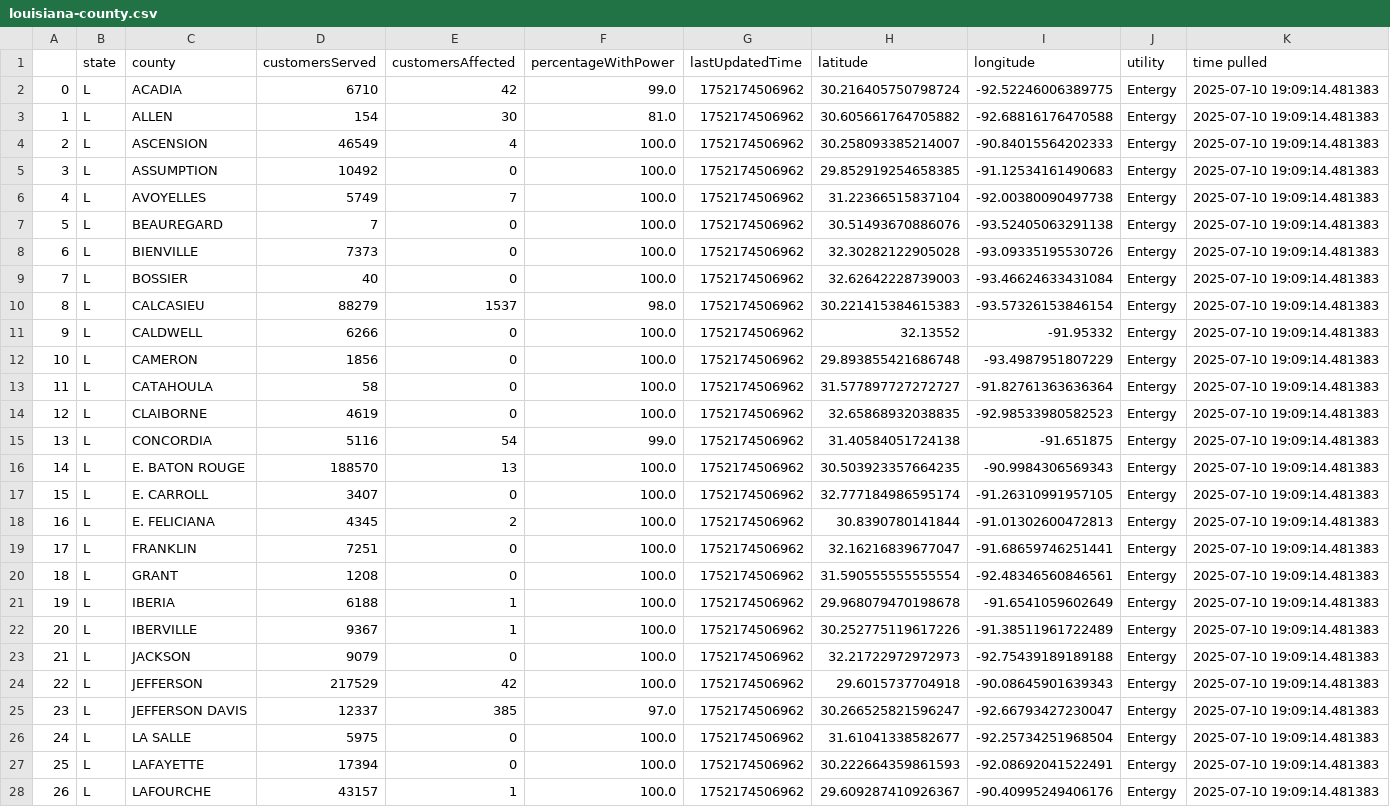
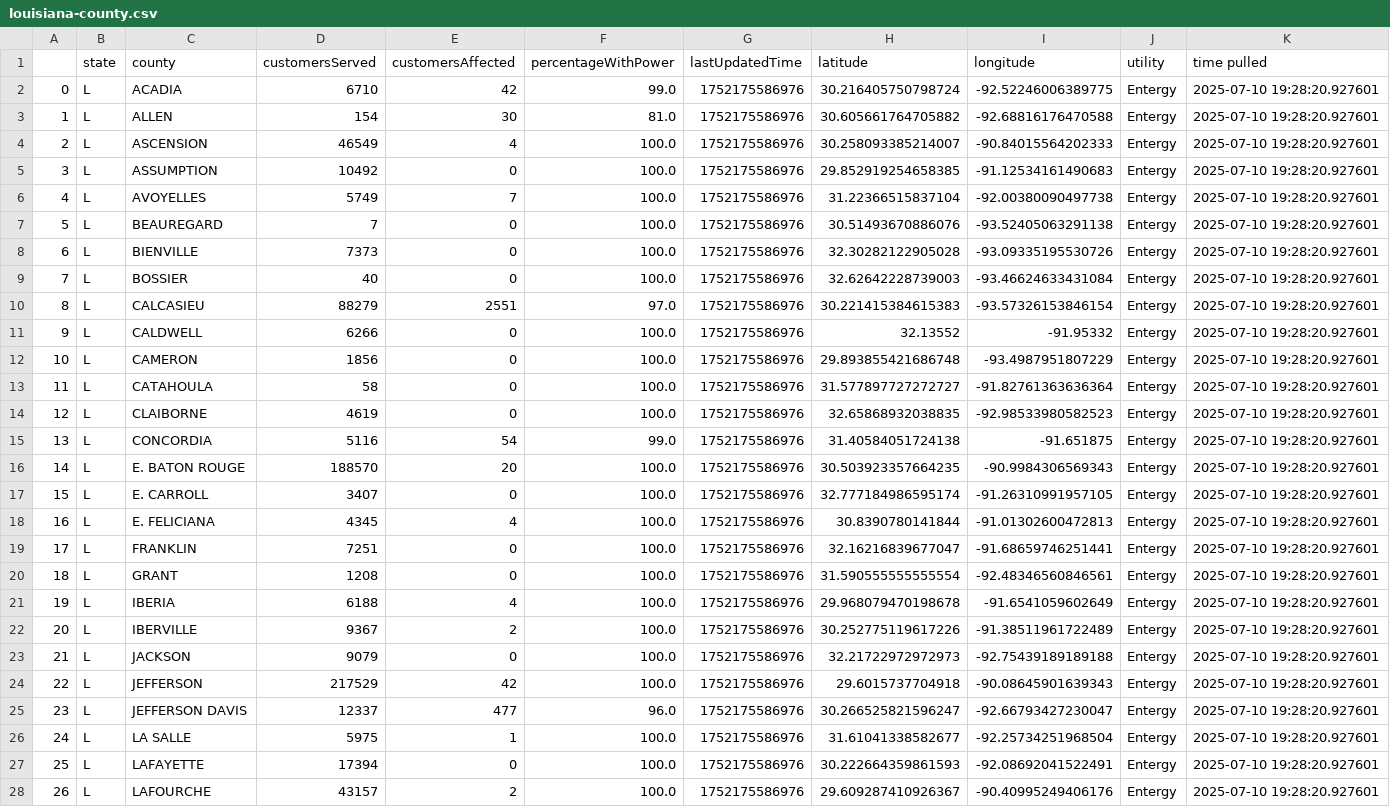
Before and after one commit to sophiaanderson14/entergy-github, a CSV file: louisiana-county.csv, drawn as a sheet; only a part is shown; the diff covers the shown part only; the diff names each change by its address in the sheet, - before the commit and + after, or states it on an @@ line.

```diff
--- a/louisiana-county.csv
+++ b/louisiana-county.csv
-G2:G28 (lastUpdatedTime): 1752174506962
+G2:G28 (lastUpdatedTime): 1752175586976
-K2:K28 (time pulled): 2025-07-10 19:09:14.481383
+K2:K28 (time pulled): 2025-07-10 19:28:20.927601
-E10 (customersAffected): 1537
+E10 (customersAffected): 2551
-F10 (percentageWithPower): 98.0
+F10 (percentageWithPower): 97.0
-E16 (customersAffected): 13
+E16 (customersAffected): 20
-E18 (customersAffected): 2
+E18 (customersAffected): 4
-E21 (customersAffected): 1
+E21 (customersAffected): 4
-E22 (customersAffected): 1
+E22 (customersAffected): 2
-E25 (customersAffected): 385
+E25 (customersAffected): 477
-F25 (percentageWithPower): 97.0
+F25 (percentageWithPower): 96.0
-E26 (customersAffected): 0
+E26 (customersAffected): 1
-E28 (customersAffected): 1
+E28 (customersAffected): 2
```
Also changed, not shown: 76 edited cells elsewhere in this file, louisiana-zip.csv, mississippi-county.csv, 1 other file.
